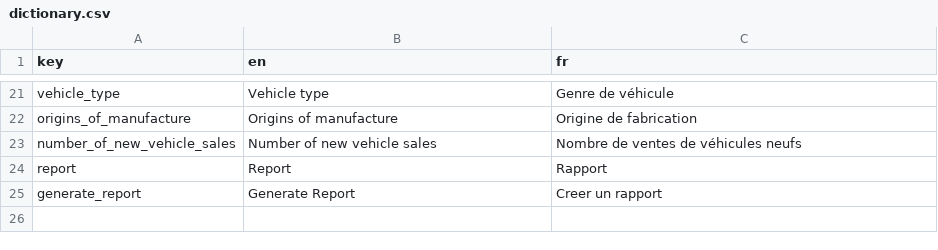
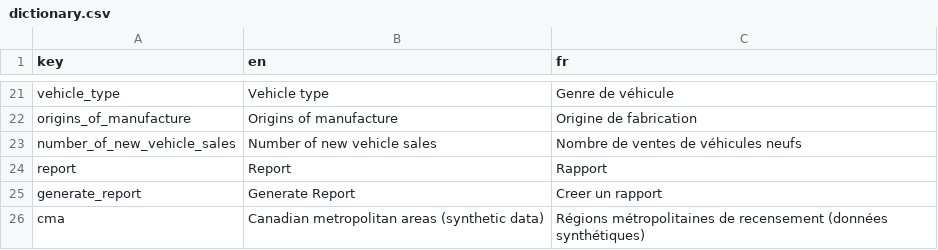
Before and after one commit to Quang-Vinh/ev-data-viz, a CSV file: data/translation/dictionary.csv, drawn as a sheet; only a part is shown, gaps mark what is left out; the diff names each change by its address in the sheet, - before the commit and + after, or states it on an @@ line.

```diff
--- a/data/translation/dictionary.csv
+++ b/data/translation/dictionary.csv
+row 26: cma | Canadian metropolitan areas (synthetic data) | Régions métropolitaines de recensement (données synthétiques)
```
Also changed, not shown: 9 other files.
